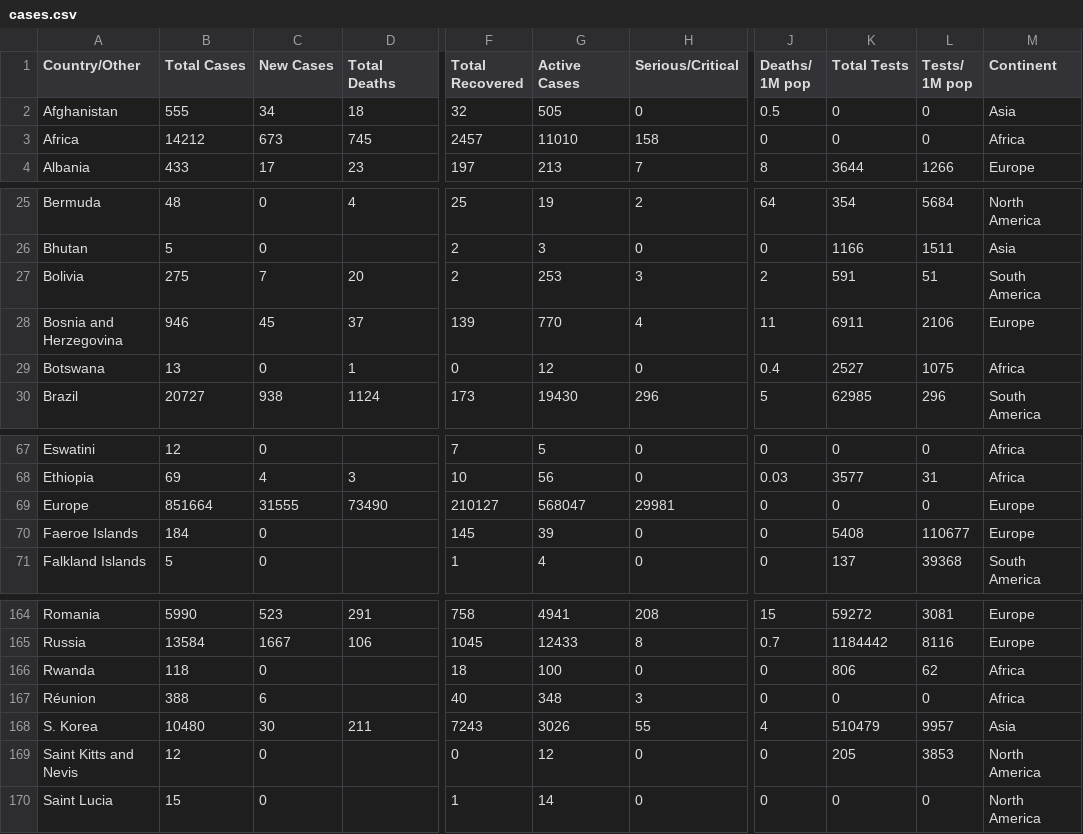
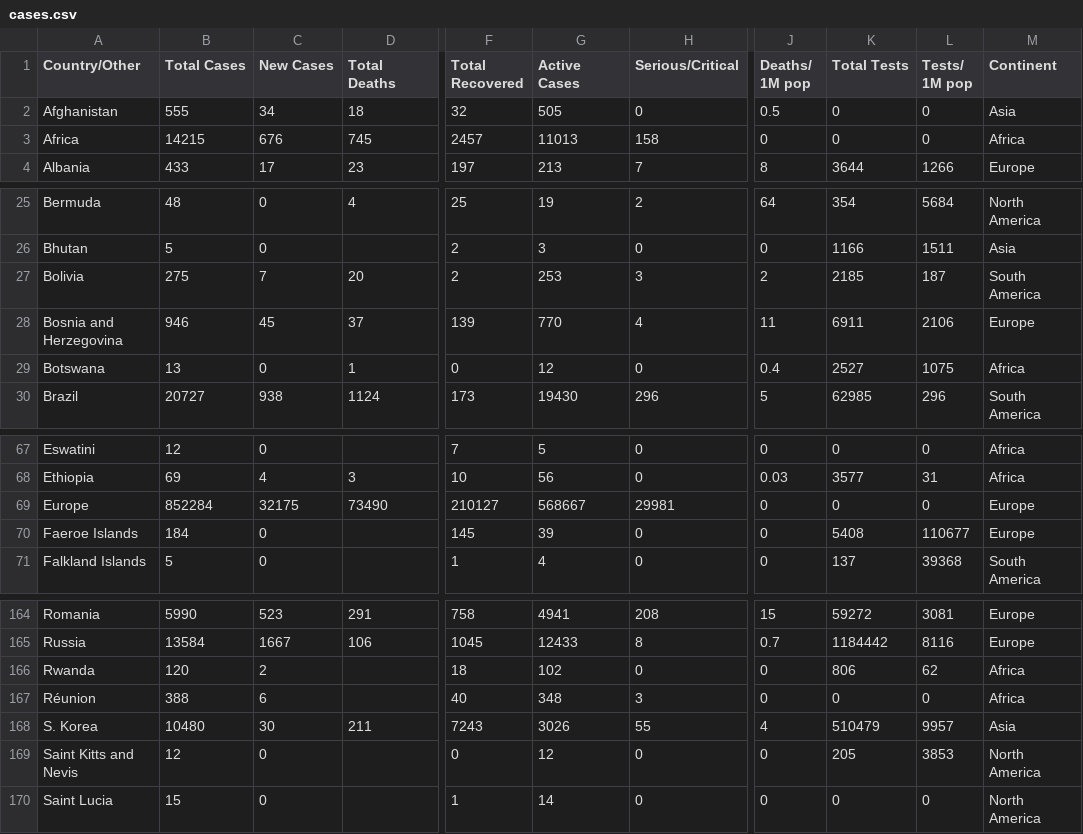
Before and after one commit to innolabglobal/corona-parser, a CSV file: cases.csv, drawn as a sheet; only a part is shown, gaps mark what is left out; the diff covers the shown part only; the diff names each change by its address in the sheet, - before the commit and + after, or states it on an @@ line.

```diff
--- a/cases.csv
+++ b/cases.csv
-B3 (Total Cases): 14212
+B3 (Total Cases): 14215
-C3 (New Cases): 673
+C3 (New Cases): 676
-G3 (Active Cases): 11010
+G3 (Active Cases): 11013
-K27 (Total Tests): 591
+K27 (Total Tests): 2185
-L27 (Tests/ 1M pop): 51
+L27 (Tests/ 1M pop): 187
-B69 (Total Cases): 851664
+B69 (Total Cases): 852284
-C69 (New Cases): 31555
+C69 (New Cases): 32175
-G69 (Active Cases): 568047
+G69 (Active Cases): 568667
-B166 (Total Cases): 118
+B166 (Total Cases): 120
-C166 (New Cases): 0
+C166 (New Cases): 2
-G166 (Active Cases): 100
+G166 (Active Cases): 102
```
Also changed, not shown: 62 edited cells elsewhere in this file, 1 other file.
